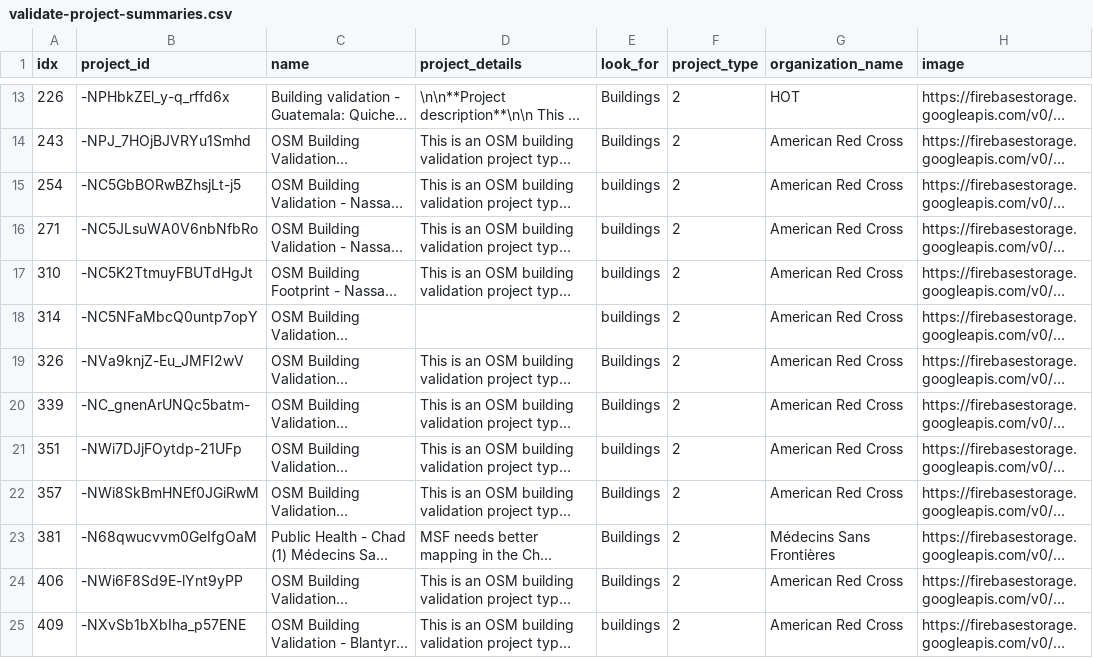
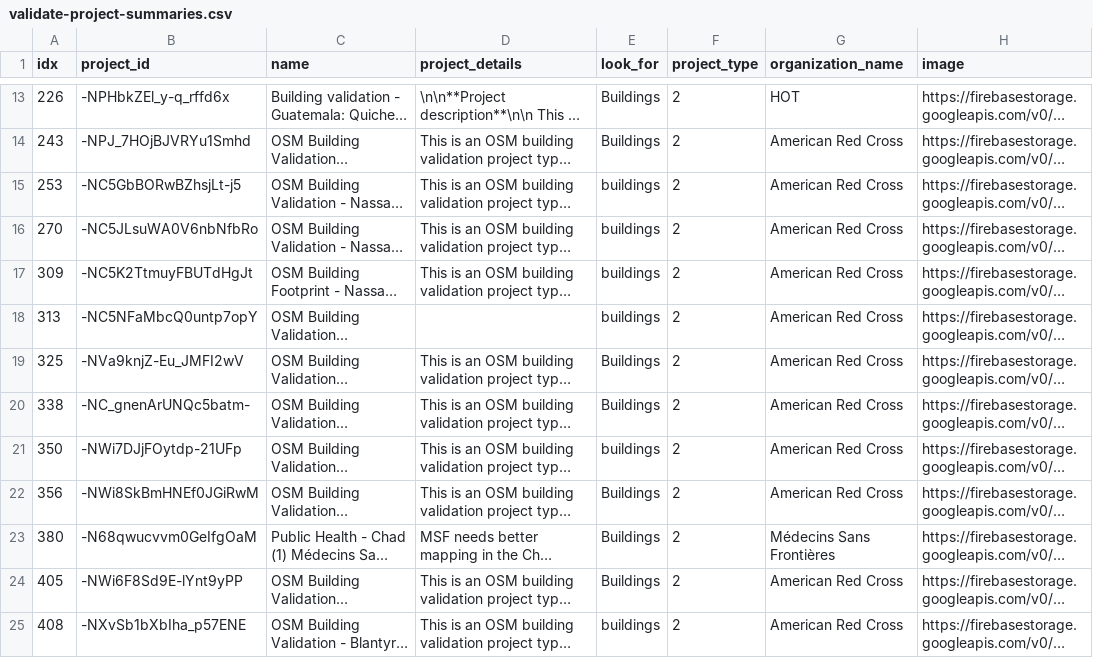
Before and after one commit to tsdataclinic/redcross-mapswipe, a CSV file: mapswipe/data/validate-project-summaries.csv, drawn as a sheet; only a part is shown, gaps mark what is left out; long unchanged cells end in …; the diff covers the shown part only; the diff names each change by its address in the sheet, - before the commit and + after, or states it on an @@ line.

```diff
--- a/mapswipe/data/validate-project-summaries.csv
+++ b/mapswipe/data/validate-project-summaries.csv
-A15 (idx): 254
+A15 (idx): 253
-A16 (idx): 271
+A16 (idx): 270
-A17 (idx): 310
+A17 (idx): 309
-A18 (idx): 314
+A18 (idx): 313
-A19 (idx): 326
+A19 (idx): 325
-A20 (idx): 339
+A20 (idx): 338
-A21 (idx): 351
+A21 (idx): 350
-A22 (idx): 357
+A22 (idx): 356
-A23 (idx): 381
+A23 (idx): 380
-A24 (idx): 406
+A24 (idx): 405
-A25 (idx): 409
+A25 (idx): 408
```
Also changed, not shown: 11 edited cells elsewhere in this file.
